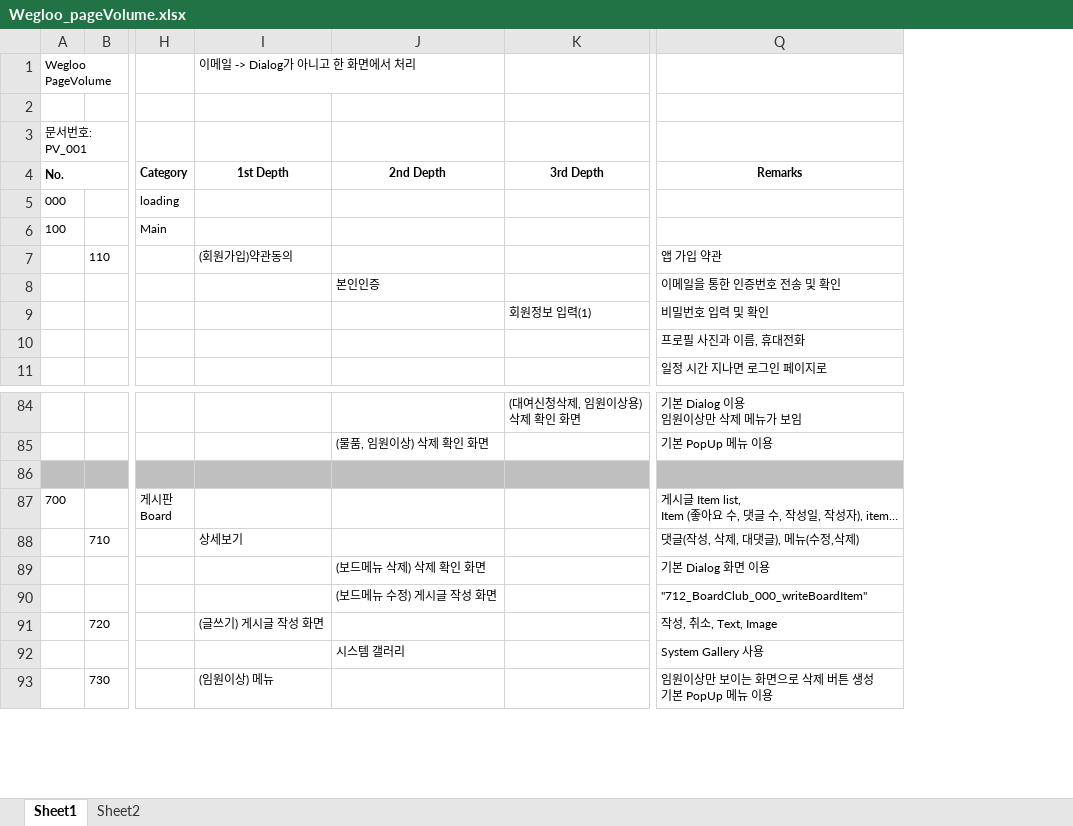
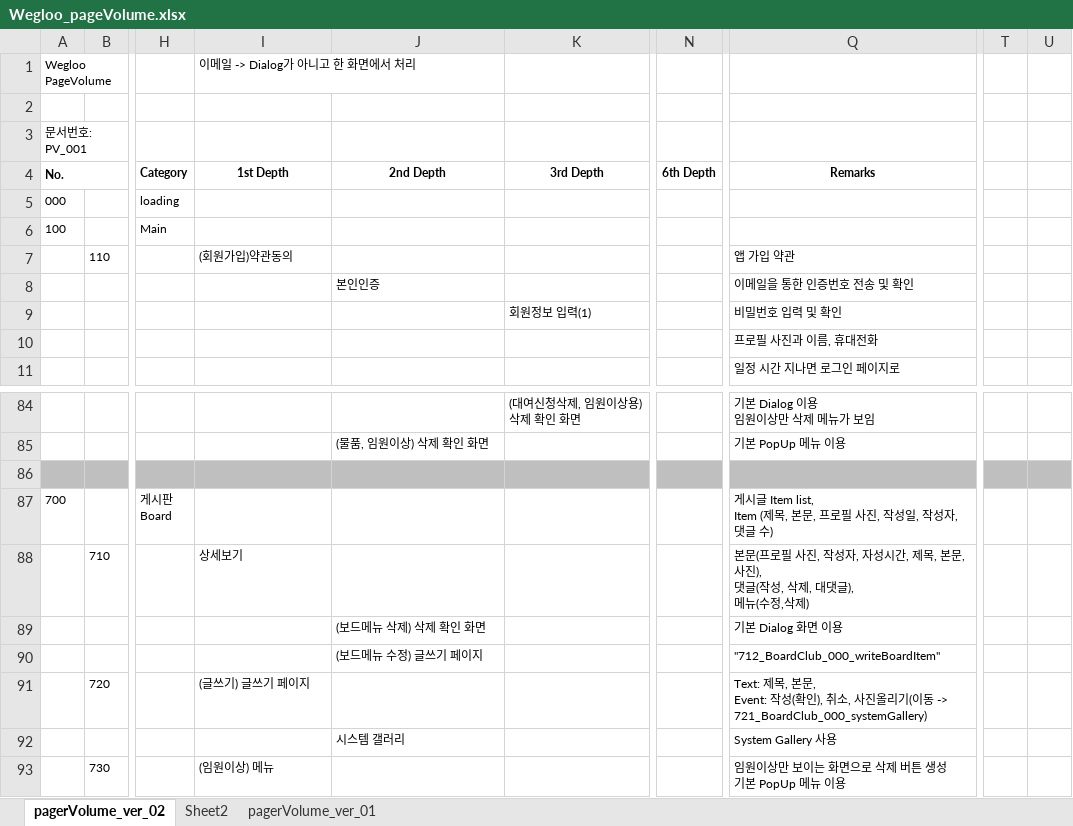
Before and after one commit to ehwlfk2/Target_club, an Excel workbook: 06_pagevolume/Wegloo_pageVolume.xlsx, sheet pagerVolume_ver_02, drawn as a sheet; only a part is shown, gaps mark what is left out; values as stored, in another font and other column widths than the file's, no borders; ↵ is a line break in a cell; the diff covers the shown part only; the diff names each change by its address in the sheet, - before the commit and + after, or states it on an @@ line.

```diff
--- a/06_pagevolume/Wegloo_pageVolume.xlsx (sheet pagerVolume_ver_02)
+++ b/06_pagevolume/Wegloo_pageVolume.xlsx (sheet pagerVolume_ver_02)
-sheet tab: Sheet1
+sheet tab: pagerVolume_ver_02
+sheet tab: pagerVolume_ver_01
@@ column N (6th Depth) unhidden, empty @@
+column T, empty
+column U, empty
-Q87 (Remarks): …Item list, ↵ Item (좋아요 수, 댓글 수, 작성일, 작성자), item…
+Q87 (Remarks): …Item list, ↵ Item (제목, 본문, 프로필 사진, 작성일, 작성자, 댓글 수)
-Q88 (Remarks): 댓글(작성, 삭제, 대댓글), 메뉴(수정,삭제)
+Q88 (Remarks): 본문(프로필 사진, 작성자, 자성시간, 제목, 본문, 사진), ↵ 댓글(작성, 삭제, 대댓글), ↵ 메뉴(수정,삭제)
-J90 (2nd Depth): (보드메뉴 수정) 게시글 작성 화면
+J90 (2nd Depth): (보드메뉴 수정) 글쓰기 페이지
-I91 (1st Depth): (글쓰기) 게시글 작성 화면
+I91 (1st Depth): (글쓰기) 글쓰기 페이지
-Q91 (Remarks): 작성, 취소, Text, Image
+Q91 (Remarks): Text: 제목, 본문, ↵ Event: 작성(확인), 취소, 사진올리기(이동 -> 721_BoardClub_000_systemGallery)
```
Also changed, not shown: 26 added rows, 28 removed rows and 37 edited cells elsewhere in this sheet, sheet Sheet2.
